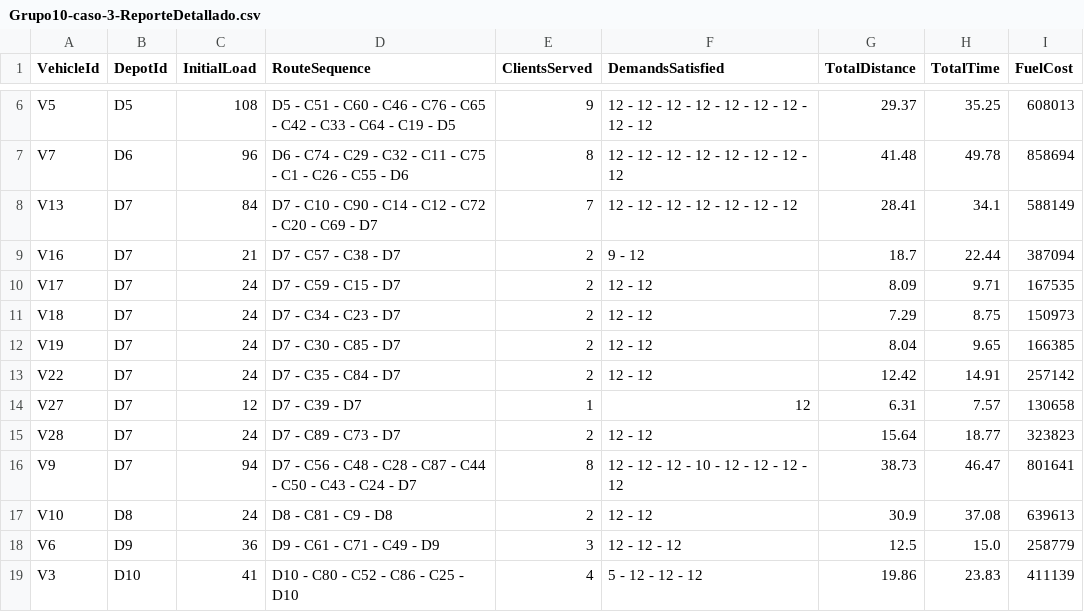
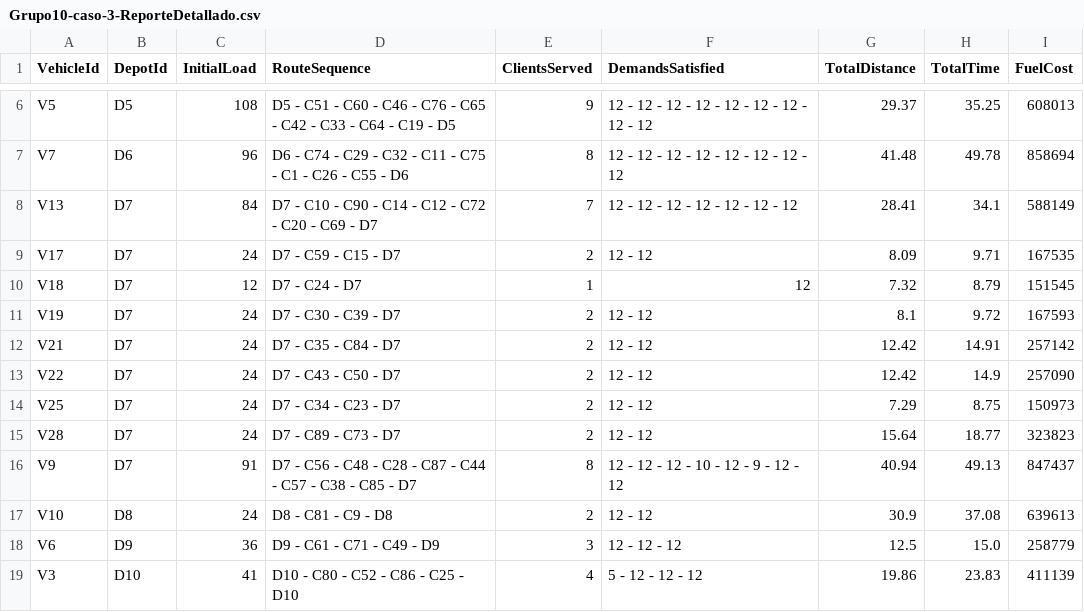
Before and after one commit to nrincon2302/ISIS3302-ProyectoMOS, a CSV file: Grupo10-caso-3-results/Grupo10-caso-3-ReporteDetallado.csv, drawn as a sheet; only a part is shown, gaps mark what is left out.

```diff
--- a/Grupo10-caso-3-results/Grupo10-caso-3-ReporteDetallado.csv
+++ b/Grupo10-caso-3-results/Grupo10-caso-3-ReporteDetallado.csv
@@ -8,10 +8,10 @@ V7,D6,96,D6 - C74 - C29 - C32 - C11 - C75 - C1 - C26 - C55 - D6,8,12 - 12 - 12 -
 V13,D7,84,D7 - C10 - C90 - C14 - C12 - C72 - C20 - C69 - D7,7,12 - 12 - 12 - 12 - 12 - 12 - 12,28.41,34.1,588149
-V16,D7,21,D7 - C57 - C38 - D7,2,9 - 12,18.7,22.44,387094
 V17,D7,24,D7 - C59 - C15 - D7,2,12 - 12,8.09,9.71,167535
-V18,D7,24,D7 - C34 - C23 - D7,2,12 - 12,7.29,8.75,150973
-V19,D7,24,D7 - C30 - C85 - D7,2,12 - 12,8.04,9.65,166385
-V22,D7,24,D7 - C35 - C84 - D7,2,12 - 12,12.42,14.91,257142
-V27,D7,12,D7 - C39 - D7,1,12,6.31,7.57,130658
+V18,D7,12,D7 - C24 - D7,1,12,7.32,8.79,151545
+V19,D7,24,D7 - C30 - C39 - D7,2,12 - 12,8.1,9.72,167593
+V21,D7,24,D7 - C35 - C84 - D7,2,12 - 12,12.42,14.91,257142
+V22,D7,24,D7 - C43 - C50 - D7,2,12 - 12,12.42,14.9,257090
+V25,D7,24,D7 - C34 - C23 - D7,2,12 - 12,7.29,8.75,150973
 V28,D7,24,D7 - C89 - C73 - D7,2,12 - 12,15.64,18.77,323823
-V9,D7,94,D7 - C56 - C48 - C28 - C87 - C44 - C50 - C43 - C24 - D7,8,12 - 12 - 12 - 10 - 12 - 12 - 12 - 12,38.73,46.47,801641
+V9,D7,91,D7 - C56 - C48 - C28 - C87 - C44 - C57 - C38 - C85 - D7,8,12 - 12 - 12 - 10 - 12 - 9 - 12 - 12,40.94,49.13,847437
 V10,D8,24,D8 - C81 - C9 - D8,2,12 - 12,30.9,37.08,639613
```
Also changed, not shown: Grupo10-caso-1-results/Grupo10-caso-1-ReporteDetallado.csv, 4 other files.
